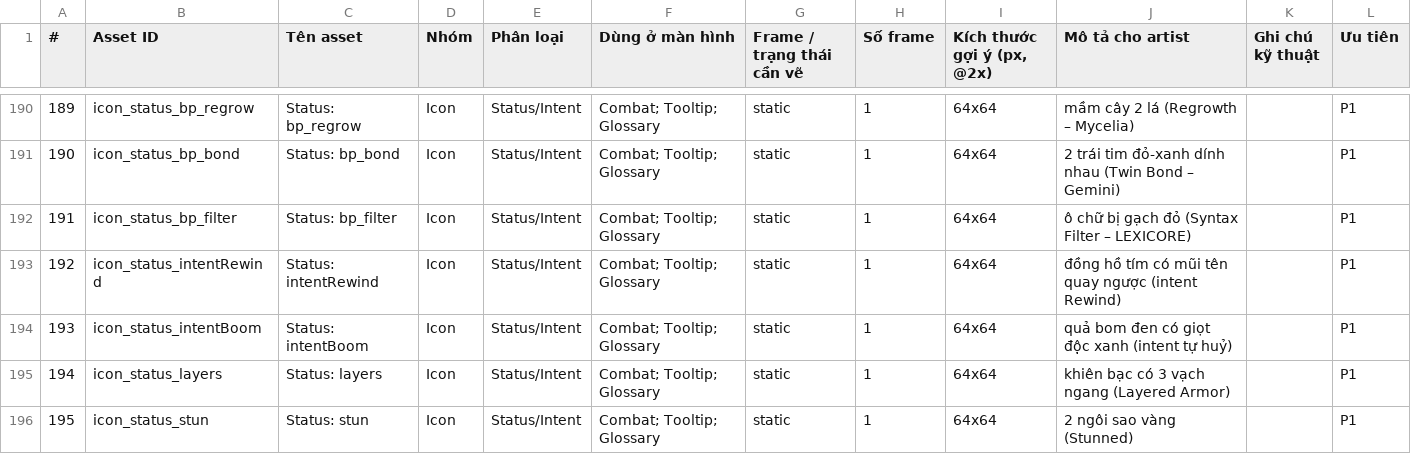
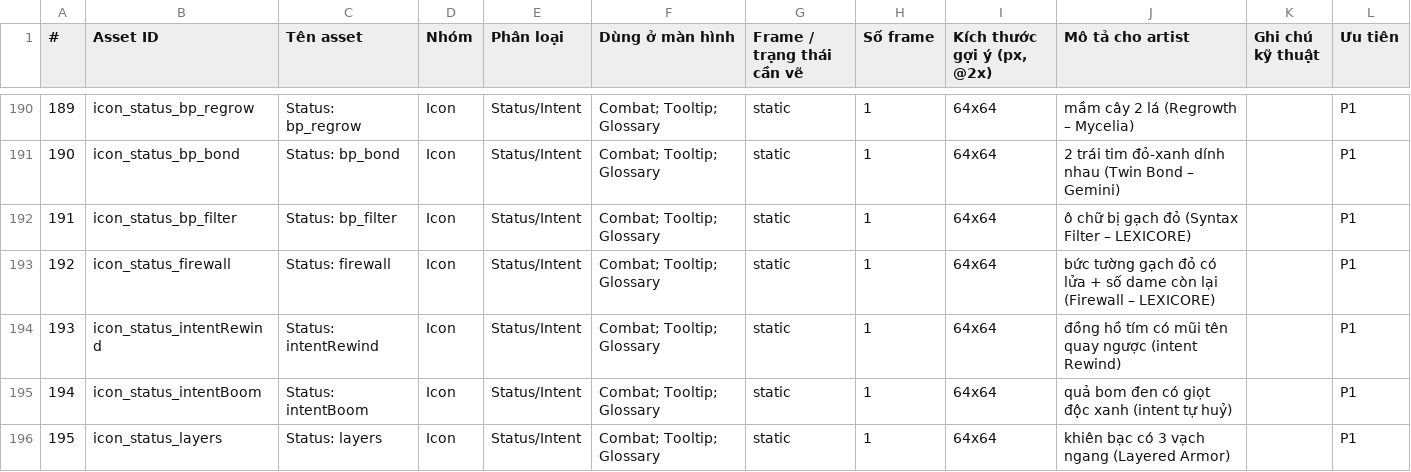
Before and after one commit to FeeVa2498/Lexicore, a CSV file: docs/art/Lexicore_Art_Asset_List.csv, drawn as a sheet; only a part is shown, gaps mark what is left out; the shorter side is filled out with more unchanged rows; addresses are those after the commit; the diff names each change by its address in the sheet, - before the commit and + after, or states it on an @@ line.

```diff
--- a/docs/art/Lexicore_Art_Asset_List.csv
+++ b/docs/art/Lexicore_Art_Asset_List.csv
+row 193: 192 | icon_status_firewall | Status: firewall | Icon | Status/Intent | Combat; Tooltip; Glossary | static | 1 | 64x64 | bức tường gạch đỏ có lửa + số dame còn lại (Firewall – LEXICORE) |  | P1
@@ column A (#) renumbered from row 194 down @@
```
Also changed, not shown: 5 other files.
